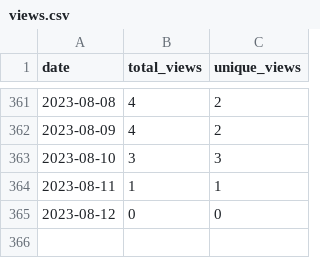
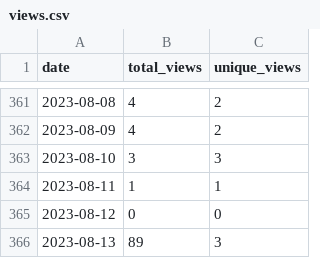
Before and after one commit to wumphlett/COMP-4300, a CSV file: .traffic/views.csv, drawn as a sheet; only a part is shown, gaps mark what is left out.

Commit message:
Updating repository traffic

```diff
--- a/.traffic/views.csv
+++ b/.traffic/views.csv
@@ -365 +365,2 @@ date,total_views,unique_views
 2023-08-12,0,0
+2023-08-13,89,3
```
Also changed, not shown: .traffic/clones.csv, 3 other files.
